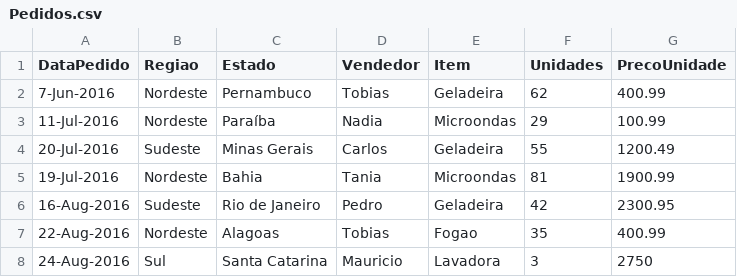
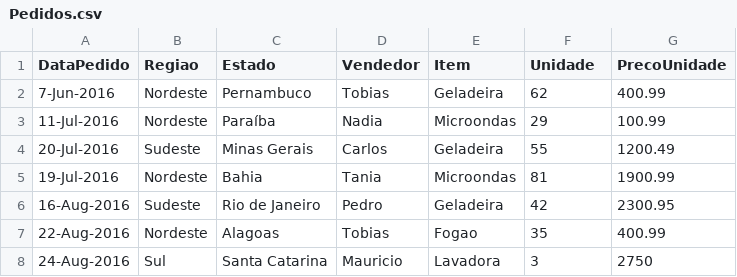
Before and after one commit to antoniofantoni/curso_python_udemy_2025, a CSV file: pandas/data/Pedidos.csv, drawn as a sheet; only a part is shown.

```diff
--- a/pandas/data/Pedidos.csv
+++ b/pandas/data/Pedidos.csv
@@ -1,2 +1,2 @@
-DataPedido;Regiao;Estado;Vendedor;Item;Unidades;PrecoUnidade
+DataPedido;Regiao;Estado;Vendedor;Item;Unidade;PrecoUnidade
 7-Jun-2016;Nordeste;Pernambuco;Tobias;Geladeira;62;400.99
```
Also changed, not shown: 1 other file.
